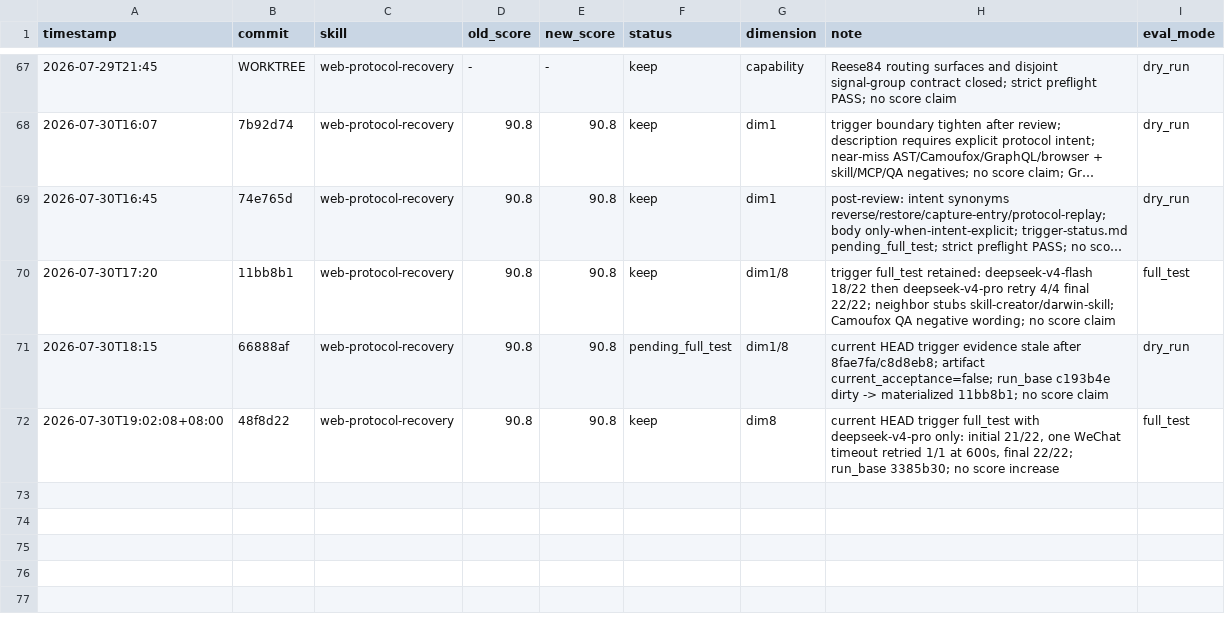
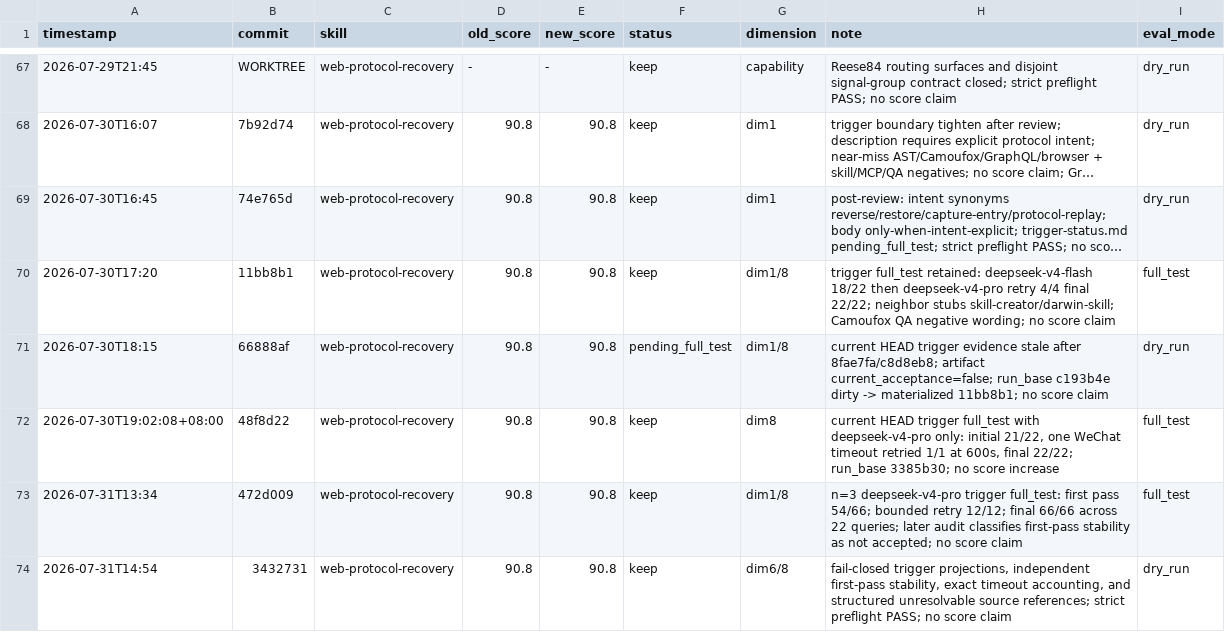
Before and after one commit to tuling-python-poppies/web-reverse-engineering-skills, a TSV file: skills/darwin-skill/results.tsv, drawn as a sheet; only a part is shown, gaps mark what is left out; long unchanged cells end in …; the diff names each change by its address in the sheet, - before the commit and + after, or states it on an @@ line.

Commit message:
chore(darwin-skill): record WPR acceptance audit
Backfill the retained n=3 trigger run and record the follow-up integrity hardening without advancing the Darwin score.

```diff
--- a/skills/darwin-skill/results.tsv
+++ b/skills/darwin-skill/results.tsv
+row 73: 2026-07-31T13:34 | 472d009 | web-protocol-recovery | 90.8 | 90.8 | keep | dim1/8 | n=3 deepseek-v4-pro trigger full_test: first pass 54/66; bounded retry 12/12; final 66/66 across 22 queries; later audit classifies first-pass stability as not accepted; no score claim | full_test
+row 74: 2026-07-31T14:54 | 3432731 | web-protocol-recovery | 90.8 | 90.8 | keep | dim6/8 | fail-closed trigger projections, independent first-pass stability, exact timeout accounting, and structured unresolvable source references; strict preflight PASS; no score claim | dry_run
```
